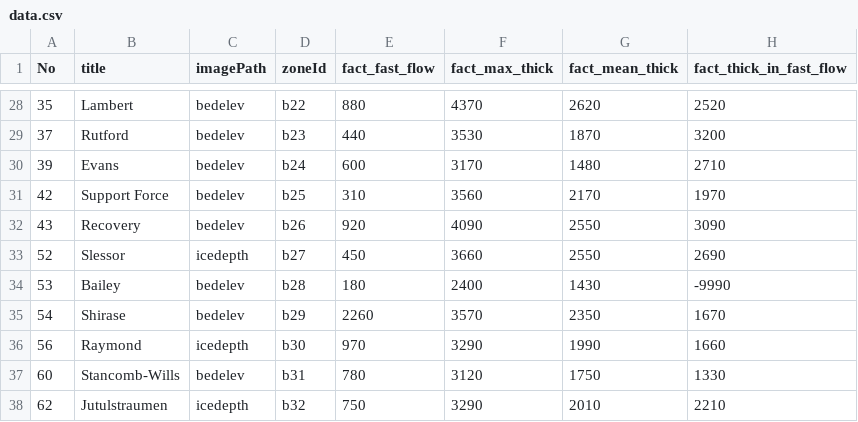
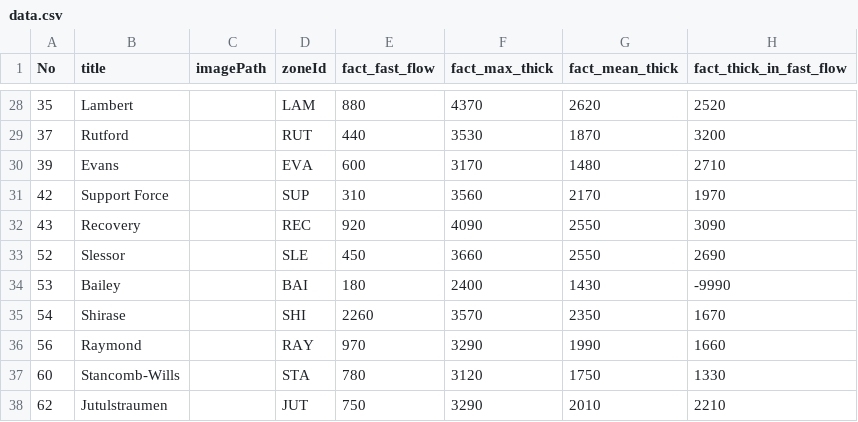
Before and after one commit to jkittley/iceflows-the-ice-is-right, a CSV file: src/res/data.csv, drawn as a sheet; only a part is shown, gaps mark what is left out; the diff covers the shown part only; the diff names each change by its address in the sheet, - before the commit and + after, or states it on an @@ line.

```diff
--- a/src/res/data.csv
+++ b/src/res/data.csv
-C28:C32 (imagePath): bedelev
+C28:C32 (imagePath): (empty)
-D28 (zoneId): b22
+D28 (zoneId): LAM
-D29 (zoneId): b23
+D29 (zoneId): RUT
-D30 (zoneId): b24
+D30 (zoneId): EVA
-D31 (zoneId): b25
+D31 (zoneId): SUP
-D32 (zoneId): b26
+D32 (zoneId): REC
-C33 (imagePath): icedepth
+C33 (imagePath): (empty)
-D33 (zoneId): b27
+D33 (zoneId): SLE
-C34:C35 (imagePath): bedelev
+C34:C35 (imagePath): (empty)
-D34 (zoneId): b28
+D34 (zoneId): BAI
-D35 (zoneId): b29
+D35 (zoneId): SHI
-C36 (imagePath): icedepth
+C36 (imagePath): (empty)
-D36 (zoneId): b30
+D36 (zoneId): RAY
-C37 (imagePath): bedelev
+C37 (imagePath): (empty)
-D37 (zoneId): b31
+D37 (zoneId): STA
-C38 (imagePath): icedepth
+C38 (imagePath): (empty)
-D38 (zoneId): b32
+D38 (zoneId): JUT
```
Also changed, not shown: 42 edited cells elsewhere in this file, 12 other files.
